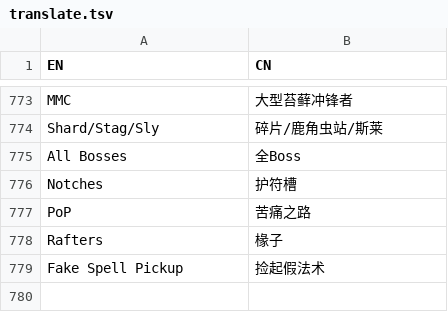
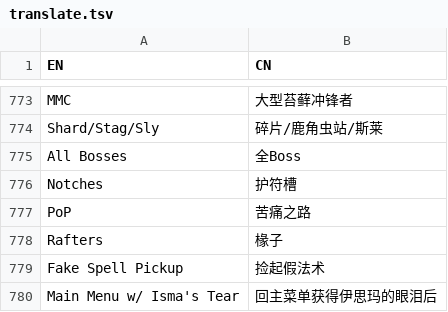
Before and after one commit to CuteReimu/hk-split-maker, a TSV file: translate.tsv, drawn as a sheet; only a part is shown, gaps mark what is left out; the diff names each change by its address in the sheet, - before the commit and + after, or states it on an @@ line.

Commit message:
Update translate.tsv

```diff
--- a/translate.tsv
+++ b/translate.tsv
+row 780: Main Menu w/ Isma's Tear | 回主菜单获得伊思玛的眼泪后
```
